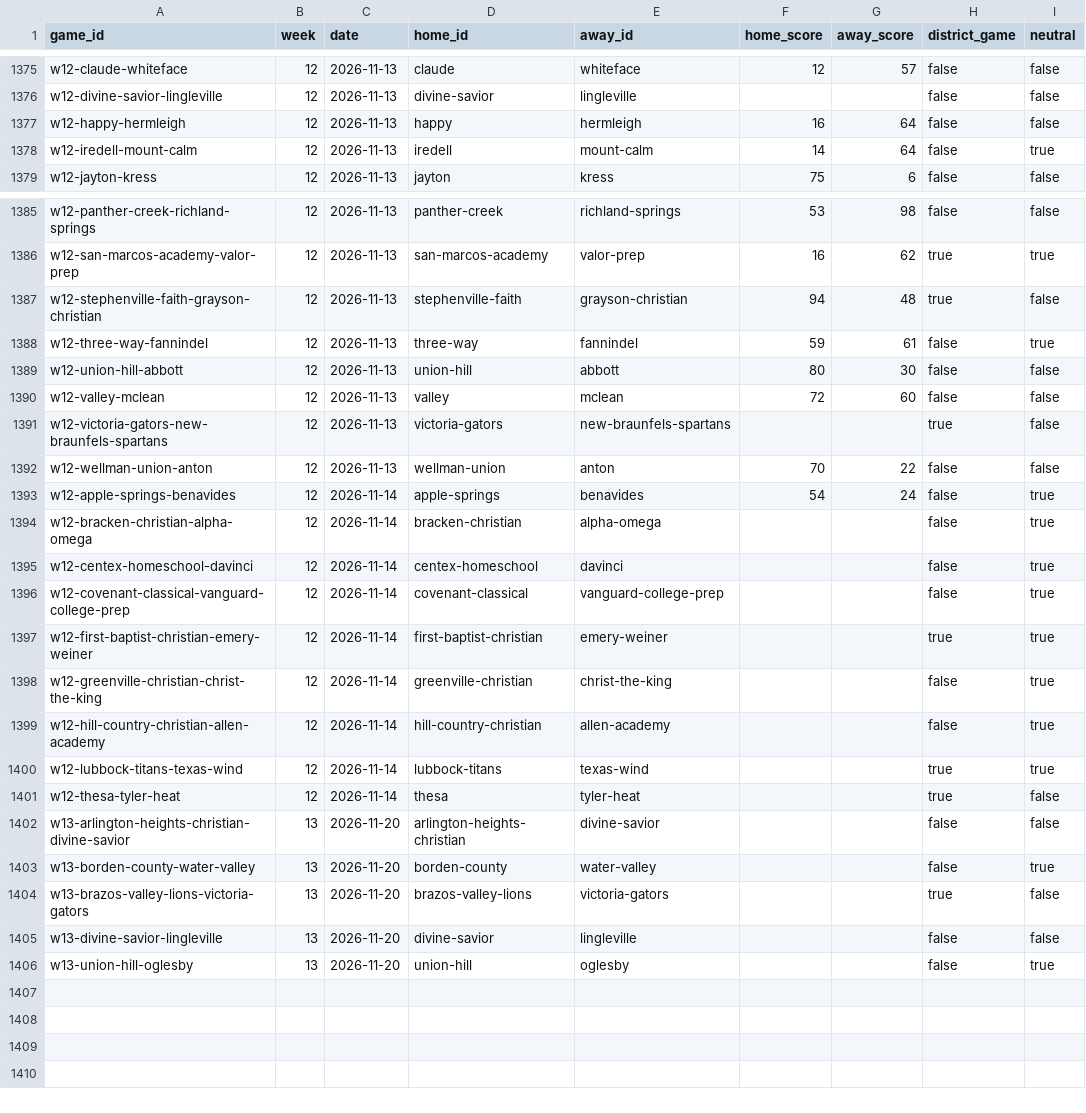
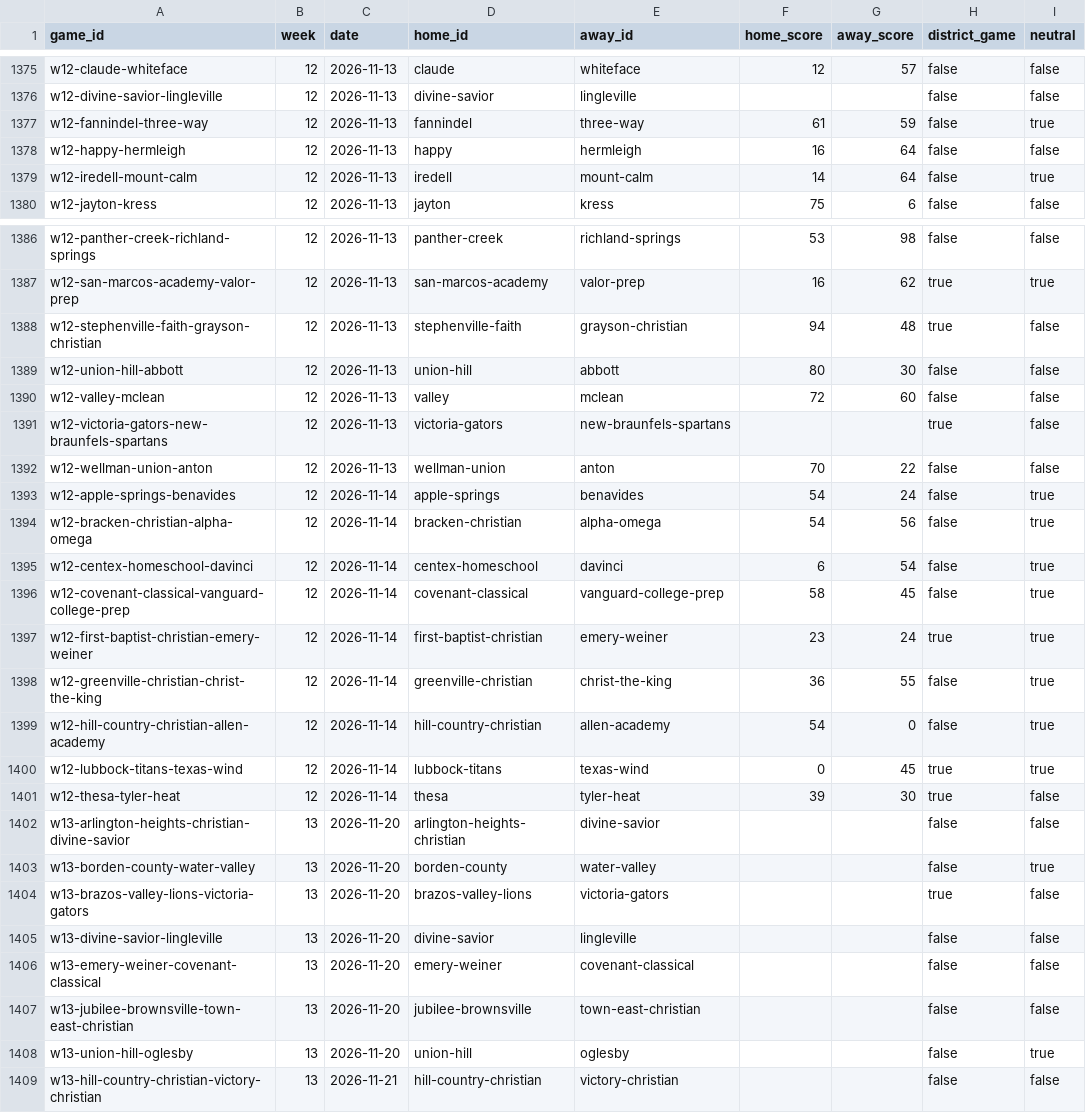
Before and after one commit to rcullens/ranking-tool, a CSV file: sixman_rankings/data/games.csv, drawn as a sheet; only a part is shown, gaps mark what is left out; the diff covers the shown part only.

```diff
--- a/sixman_rankings/data/games.csv
+++ b/sixman_rankings/data/games.csv
@@ -1376,2 +1376,3 @@ w12-claude-whiteface,12,2026-11-13,claude,whiteface,12,57,false,false
 w12-divine-savior-lingleville,12,2026-11-13,divine-savior,lingleville,,,false,false
+w12-fannindel-three-way,12,2026-11-13,fannindel,three-way,61,59,false,true
 w12-happy-hermleigh,12,2026-11-13,happy,hermleigh,16,64,false,false
@@ -1387,3 +1388,2 @@ w12-san-marcos-academy-valor-prep,12,2026-11-13,san-marcos-academy,valor-prep,16
 w12-stephenville-faith-grayson-christian,12,2026-11-13,stephenville-faith,grayson-christian,94,48,true,false
-w12-three-way-fannindel,12,2026-11-13,three-way,fannindel,59,61,false,true
 w12-union-hill-abbott,12,2026-11-13,union-hill,abbott,80,30,false,false
@@ -1393,10 +1393,10 @@ w12-wellman-union-anton,12,2026-11-13,wellman-union,anton,70,22,false,false
 w12-apple-springs-benavides,12,2026-11-14,apple-springs,benavides,54,24,false,true
-w12-bracken-christian-alpha-omega,12,2026-11-14,bracken-christian,alpha-omega,,,false,true
-w12-centex-homeschool-davinci,12,2026-11-14,centex-homeschool,davinci,,,false,true
-w12-covenant-classical-vanguard-college-prep,12,2026-11-14,covenant-classical,vanguard-college-prep,,,false,true
-w12-first-baptist-christian-emery-weiner,12,2026-11-14,first-baptist-christian,emery-weiner,,,true,true
-w12-greenville-christian-christ-the-king,12,2026-11-14,greenville-christian,christ-the-king,,,false,true
-w12-hill-country-christian-allen-academy,12,2026-11-14,hill-country-christian,allen-academy,,,false,true
-w12-lubbock-titans-texas-wind,12,2026-11-14,lubbock-titans,texas-wind,,,true,true
-w12-thesa-tyler-heat,12,2026-11-14,thesa,tyler-heat,,,true,false
+w12-bracken-christian-alpha-omega,12,2026-11-14,bracken-christian,alpha-omega,54,56,false,true
+w12-centex-homeschool-davinci,12,2026-11-14,centex-homeschool,davinci,6,54,false,true
+w12-covenant-classical-vanguard-college-prep,12,2026-11-14,covenant-classical,vanguard-college-prep,58,45,false,true
+w12-first-baptist-christian-emery-weiner,12,2026-11-14,first-baptist-christian,emery-weiner,23,24,true,true
+w12-greenville-christian-christ-the-king,12,2026-11-14,greenville-christian,christ-the-king,36,55,false,true
+w12-hill-country-christian-allen-academy,12,2026-11-14,hill-country-christian,allen-academy,54,0,false,true
+w12-lubbock-titans-texas-wind,12,2026-11-14,lubbock-titans,texas-wind,0,45,true,true
+w12-thesa-tyler-heat,12,2026-11-14,thesa,tyler-heat,39,30,true,false
 w13-arlington-heights-christian-divine-savior,13,2026-11-20,arlington-heights-christian,divine-savior,,,false,false
@@ -1405,2 +1405,5 @@ w13-brazos-valley-lions-victoria-gators,13,2026-11-20,brazos-valley-lions,victor
 w13-divine-savior-lingleville,13,2026-11-20,divine-savior,lingleville,,,false,false
+w13-emery-weiner-covenant-classical,13,2026-11-20,emery-weiner,covenant-classical,,,false,false
+w13-jubilee-brownsville-town-east-christian,13,2026-11-20,jubilee-brownsville,town-east-christian,,,false,false
 w13-union-hill-oglesby,13,2026-11-20,union-hill,oglesby,,,false,true
+w13-hill-country-christian-victory-christian,13,2026-11-21,hill-country-christian,victory-christian,,,false,false
```
Also changed, not shown: 2 edited cells elsewhere in this file, 23 other files.
